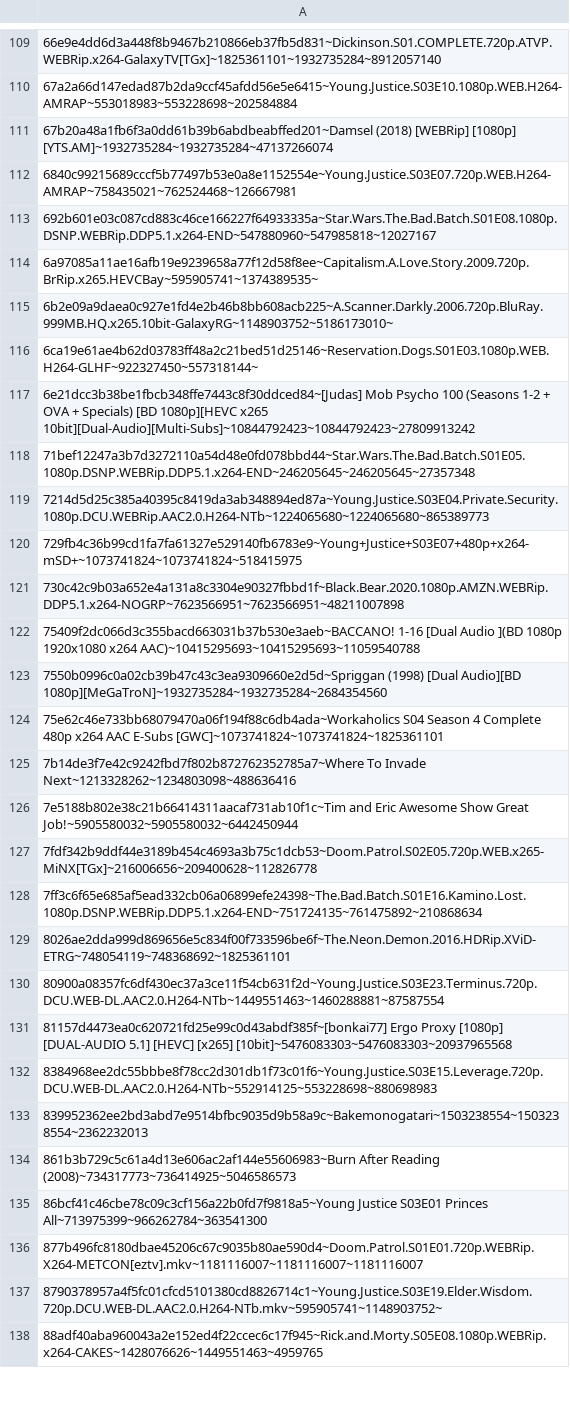
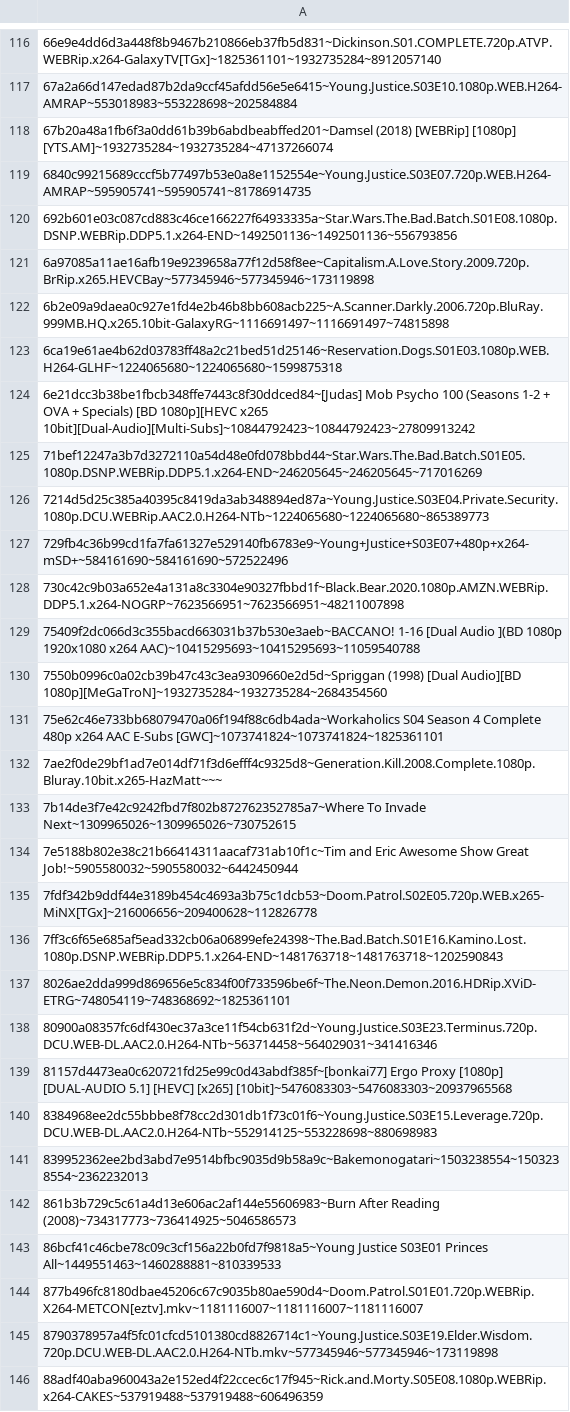
Before and after one commit to DJSiddharthVader/dotfiles, a TSV file: .config/transmission-daemon/stats.tsv, drawn as a sheet; only a part is shown, gaps mark what is left out; the diff covers the shown part only.

```diff
--- a/.config/transmission-daemon/stats.tsv
+++ b/.config/transmission-daemon/stats.tsv
@@ -111,11 +118,11 @@
 67b20a48a1fb6f3a0dd61b39b6abdbeabffed201~Damsel (2018) [WEBRip] [1080p] [YTS.AM]~1932735284~1932735284~47137266074
-6840c99215689cccf5b77497b53e0a8e1152554e~Young.Justice.S03E07.720p.WEB.H264-AMRAP~758435021~762524468~126667981
-692b601e03c087cd883c46ce166227f64933335a~Star.Wars.The.Bad.Batch.S01E08.1080p.DSNP.WEBRip.DDP5.1.x264-END~547880960~547985818~12027167
-6a97085a11ae16afb19e9239658a77f12d58f8ee~Capitalism.A.Love.Story.2009.720p.BrRip.x265.HEVCBay~595905741~1374389535~
-6b2e09a9daea0c927e1fd4e2b46b8bb608acb225~A.Scanner.Darkly.2006.720p.BluRay.999MB.HQ.x265.10bit-GalaxyRG~1148903752~5186173010~
-6ca19e61ae4b62d03783ff48a2c21bed51d25146~Reservation.Dogs.S01E03.1080p.WEB.H264-GLHF~922327450~557318144~
+6840c99215689cccf5b77497b53e0a8e1152554e~Young.Justice.S03E07.720p.WEB.H264-AMRAP~595905741~595905741~81786914735
+692b601e03c087cd883c46ce166227f64933335a~Star.Wars.The.Bad.Batch.S01E08.1080p.DSNP.WEBRip.DDP5.1.x264-END~1492501136~1492501136~556793856
+6a97085a11ae16afb19e9239658a77f12d58f8ee~Capitalism.A.Love.Story.2009.720p.BrRip.x265.HEVCBay~577345946~577345946~173119898
+6b2e09a9daea0c927e1fd4e2b46b8bb608acb225~A.Scanner.Darkly.2006.720p.BluRay.999MB.HQ.x265.10bit-GalaxyRG~1116691497~1116691497~74815898
+6ca19e61ae4b62d03783ff48a2c21bed51d25146~Reservation.Dogs.S01E03.1080p.WEB.H264-GLHF~1224065680~1224065680~1599875318
 6e21dcc3b38be1fbcb348ffe7443c8f30ddced84~[Judas] Mob Psycho 100 (Seasons 1-2 + OVA + Specials) [BD 1080p][HEVC x265 10bit][Dual-Audio][Multi-Subs]~10844792423~10844792423~27809913242
-71bef12247a3b7d3272110a54d48e0fd078bbd44~Star.Wars.The.Bad.Batch.S01E05.1080p.DSNP.WEBRip.DDP5.1.x264-END~246205645~246205645~27357348
+71bef12247a3b7d3272110a54d48e0fd078bbd44~Star.Wars.The.Bad.Batch.S01E05.1080p.DSNP.WEBRip.DDP5.1.x264-END~246205645~246205645~717016269
 7214d5d25c385a40395c8419da3ab348894ed87a~Young.Justice.S03E04.Private.Security.1080p.DCU.WEBRip.AAC2.0.H264-NTb~1224065680~1224065680~865389773
-729fb4c36b99cd1fa7fa61327e529140fb6783e9~Young+Justice+S03E07+480p+x264-mSD+~1073741824~1073741824~518415975
+729fb4c36b99cd1fa7fa61327e529140fb6783e9~Young+Justice+S03E07+480p+x264-mSD+~584161690~584161690~572522496
 730c42c9b03a652e4a131a8c3304e90327fbbd1f~Black.Bear.2020.1080p.AMZN.WEBRip.DDP5.1.x264-NOGRP~7623566951~7623566951~48211007898
@@ -124,8 +131,9 @@
 75e62c46e733bb68079470a06f194f88c6db4ada~Workaholics S04 Season 4 Complete 480p x264 AAC E-Subs [GWC]~1073741824~1073741824~1825361101
-7b14de3f7e42c9242fbd7f802b872762352785a7~Where To Invade Next~1213328262~1234803098~488636416
+7ae2f0de29bf1ad7e014df71f3d6efff4c9325d8~Generation.Kill.2008.Complete.1080p.Bluray.10bit.x265-HazMatt~~~
+7b14de3f7e42c9242fbd7f802b872762352785a7~Where To Invade Next~1309965026~1309965026~730752615
 7e5188b802e38c21b66414311aacaf731ab10f1c~Tim and Eric Awesome Show Great Job!~5905580032~5905580032~6442450944
 7fdf342b9ddf44e3189b454c4693a3b75c1dcb53~Doom.Patrol.S02E05.720p.WEB.x265-MiNX[TGx]~216006656~209400628~112826778
-7ff3c6f65e685af5ead332cb06a06899efe24398~The.Bad.Batch.S01E16.Kamino.Lost.1080p.DSNP.WEBRip.DDP5.1.x264-END~751724135~761475892~210868634
+7ff3c6f65e685af5ead332cb06a06899efe24398~The.Bad.Batch.S01E16.Kamino.Lost.1080p.DSNP.WEBRip.DDP5.1.x264-END~1481763718~1481763718~1202590843
 8026ae2dda999d869656e5c834f00f733596be6f~The.Neon.Demon.2016.HDRip.XViD-ETRG~748054119~748368692~1825361101
-80900a08357fc6df430ec37a3ce11f54cb631f2d~Young.Justice.S03E23.Terminus.720p.DCU.WEB-DL.AAC2.0.H264-NTb~1449551463~1460288881~87587554
+80900a08357fc6df430ec37a3ce11f54cb631f2d~Young.Justice.S03E23.Terminus.720p.DCU.WEB-DL.AAC2.0.H264-NTb~563714458~564029031~341416346
 81157d4473ea0c620721fd25e99c0d43abdf385f~[bonkai77] Ergo Proxy  [1080p] [DUAL-AUDIO 5.1] [HEVC] [x265] [10bit]~5476083303~5476083303~20937965568
@@ -134,5 +142,5 @@
 861b3b729c5c61a4d13e606ac2af144e55606983~Burn After Reading (2008)~734317773~736414925~5046586573
-86bcf41c46cbe78c09c3cf156a22b0fd7f9818a5~Young Justice S03E01 Princes All~713975399~966262784~363541300
+86bcf41c46cbe78c09c3cf156a22b0fd7f9818a5~Young Justice S03E01 Princes All~1449551463~1460288881~810339533
 877b496fc8180dbae45206c67c9035b80ae590d4~Doom.Patrol.S01E01.720p.WEBRip.X264-METCON[eztv].mkv~1181116007~1181116007~1181116007
-8790378957a4f5fc01cfcd5101380cd8826714c1~Young.Justice.S03E19.Elder.Wisdom.720p.DCU.WEB-DL.AAC2.0.H264-NTb.mkv~595905741~1148903752~
-88adf40aba960043a2e152ed4f22ccec6c17f945~Rick.and.Morty.S05E08.1080p.WEBRip.x264-CAKES~1428076626~1449551463~4959765
+8790378957a4f5fc01cfcd5101380cd8826714c1~Young.Justice.S03E19.Elder.Wisdom.720p.DCU.WEB-DL.AAC2.0.H264-NTb.mkv~577345946~577345946~173119898
+88adf40aba960043a2e152ed4f22ccec6c17f945~Rick.and.Morty.S05E08.1080p.WEBRip.x264-CAKES~537919488~537919488~606496359
```
Also changed, not shown: 10 added rows and 71 edited cells elsewhere in this file, 33 other files.
